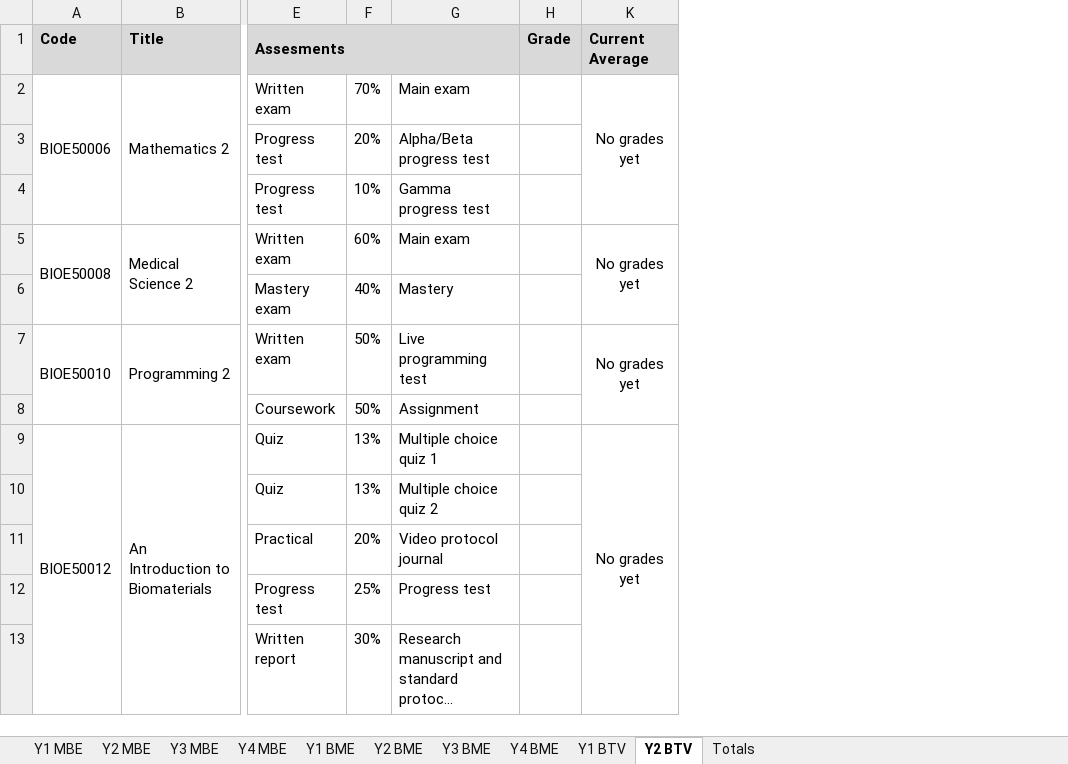
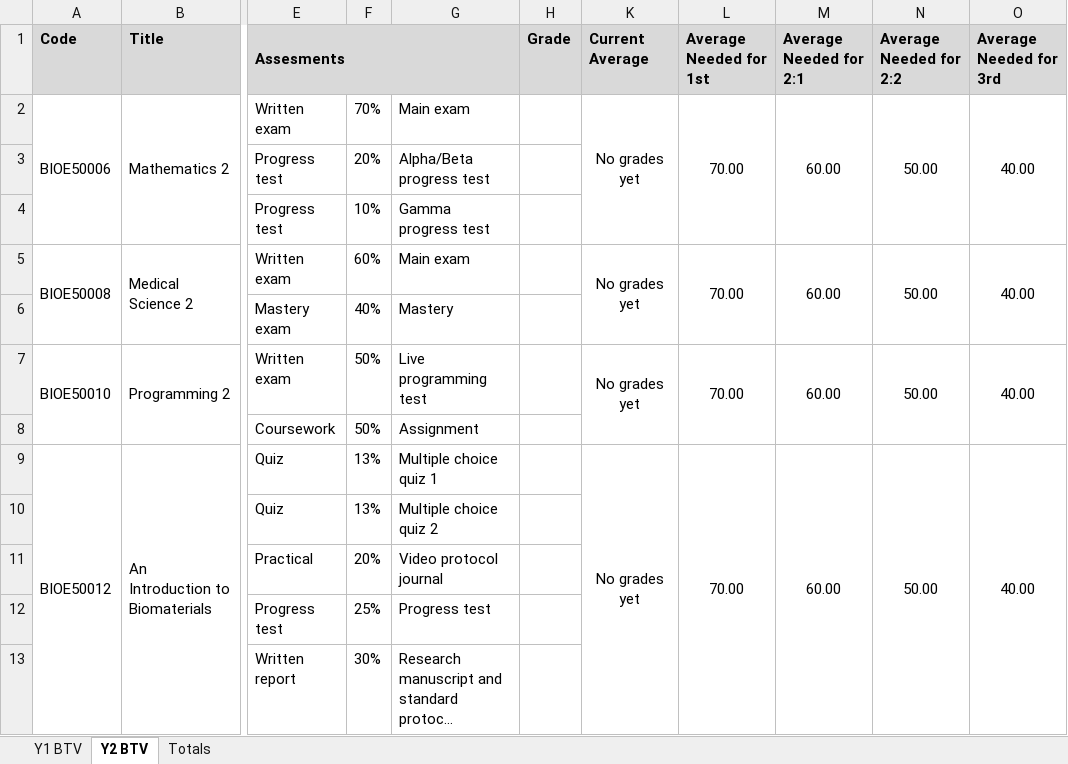
Before and after one commit to snowcodeer/GradeTracker, an Excel workbook: BioengGradeTracker.xlsm, sheet Y2 BTV, drawn as a sheet; only a part is shown, gaps mark what is left out; long unchanged cells end in …; values as stored, in another font and other column widths than the file's, no borders; conditional formats not drawn; the diff names each change by its address in the sheet, - before the commit and + after, or states it on an @@ line.

```diff
--- a/BioengGradeTracker.xlsm (sheet Y2 BTV)
+++ b/BioengGradeTracker.xlsm (sheet Y2 BTV)
@@ sheet tab hidden: Y1 MBE @@
@@ sheet tab hidden: Y2 MBE @@
@@ sheet tab hidden: Y3 MBE @@
@@ sheet tab hidden: Y4 MBE @@
@@ sheet tab hidden: Y1 BME @@
@@ sheet tab hidden: Y2 BME @@
@@ sheet tab hidden: Y3 BME @@
@@ sheet tab hidden: Y4 BME @@
@@ column L (Average Needed for 1st) unhidden, rows 2-9: 70.00 |  |  | 70.00 |  | 70.00 |  | 70.00 @@
@@ column M (Average Needed for 2:1) unhidden, rows 2-9: 60.00 |  |  | 60.00 |  | 60.00 |  | 60.00 @@
@@ column N (Average Needed for 2:2) unhidden, rows 2-9: 50.00 |  |  | 50.00 |  | 50.00 |  | 50.00 @@
@@ column O (Average Needed for 3rd) unhidden, rows 2-9: 40.00 |  |  | 40.00 |  | 40.00 |  | 40.00 @@
```
